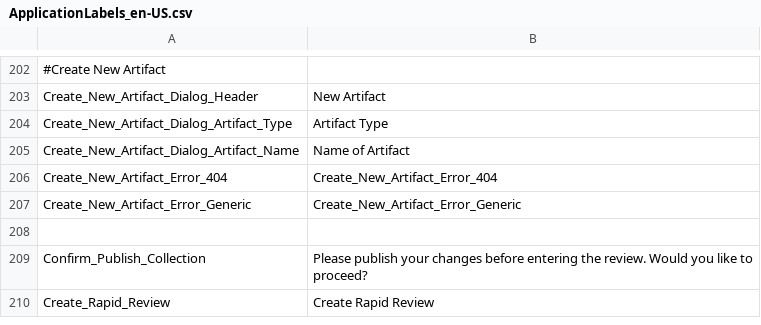
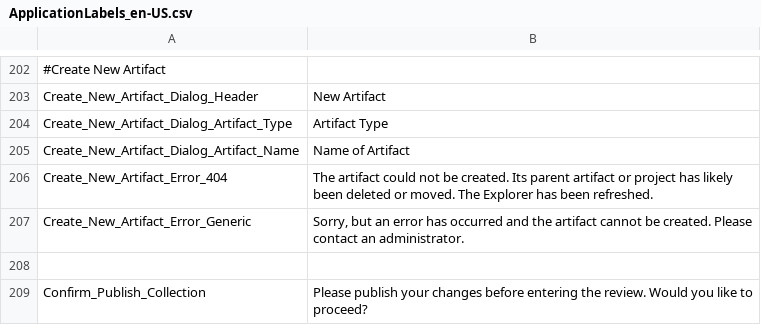
Before and after one commit to ogolikhin/blueprint, a CSV file: svc/db/AdminStorage/Data/ApplicationLabels_en-US.csv, drawn as a sheet; only a part is shown, gaps mark what is left out; the shorter side is filled out with more unchanged rows.

Commit message:
Updated error messages for Create New Artifact

```diff
--- a/svc/db/AdminStorage/Data/ApplicationLabels_en-US.csv
+++ b/svc/db/AdminStorage/Data/ApplicationLabels_en-US.csv
@@ -205,4 +205,4 @@ Create_New_Artifact_Dialog_Artifact_Type,"Artifact Type"
 Create_New_Artifact_Dialog_Artifact_Name,"Name of Artifact"
-Create_New_Artifact_Error_404,"Create_New_Artifact_Error_404"
-Create_New_Artifact_Error_Generic,"Create_New_Artifact_Error_Generic"
+Create_New_Artifact_Error_404,"The artifact could not be created. Its parent artifact or project has likely been deleted or moved. The Explorer has been refreshed."
+Create_New_Artifact_Error_Generic,"Sorry, but an error has occurred and the artifact cannot be created. Please contact an administrator."
 
```
Also changed, not shown: 3 other files.
